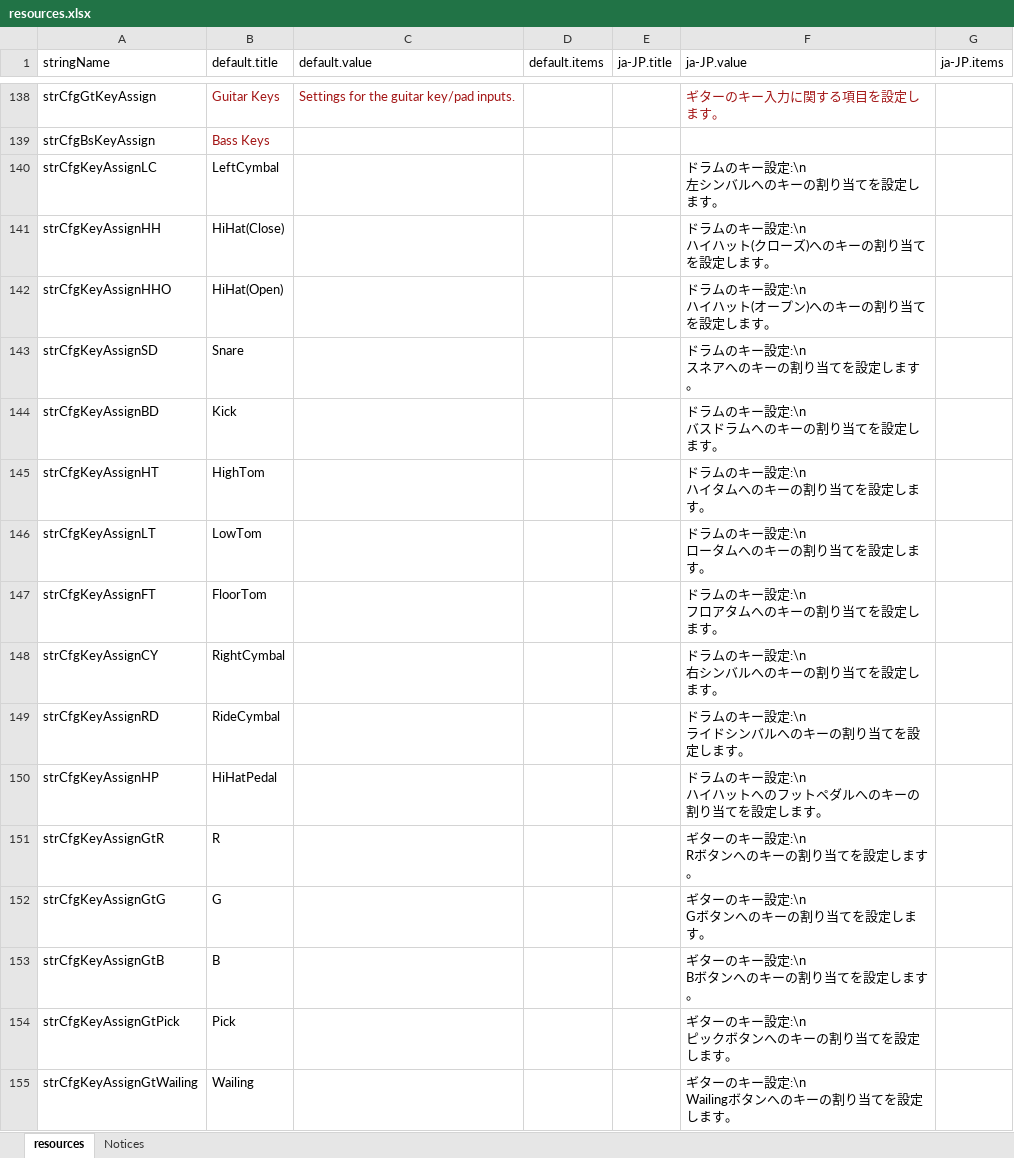
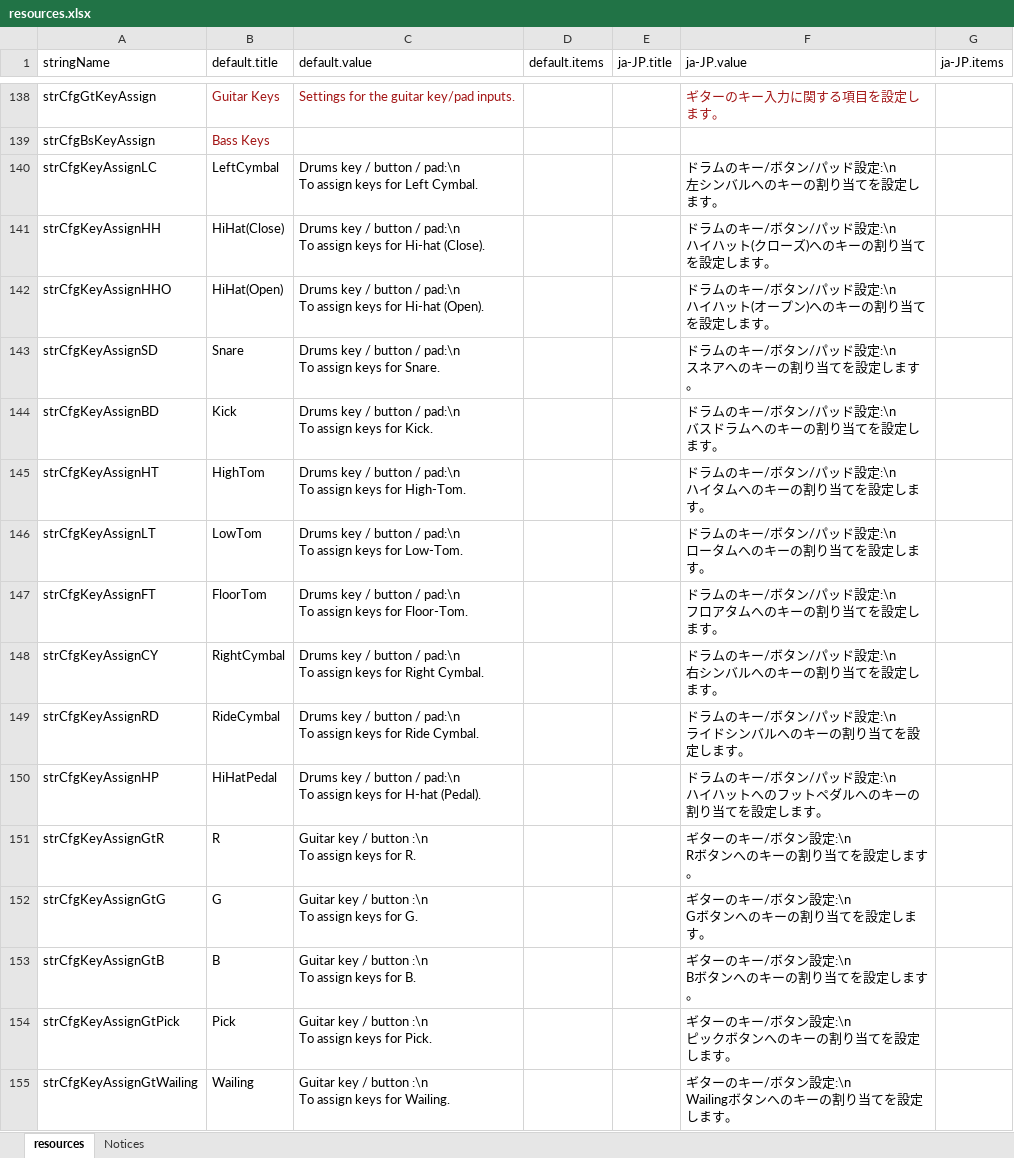
Before and after one commit to hugetiny/DTXMania, an Excel workbook: 実行時フォルダ/System/resources.xlsx, sheet resources, drawn as a sheet; only a part is shown, gaps mark what is left out; values as stored, in another font and other column widths than the file's, no borders; ↵ is a line break in a cell; the diff covers the shown part only; the diff names each change by its address in the sheet, - before the commit and + after, or states it on an @@ line.

```diff
--- a/実行時フォルダ/System/resources.xlsx (sheet resources)
+++ b/実行時フォルダ/System/resources.xlsx (sheet resources)
-C140 (default.value): (empty)
+C140 (default.value): Drums key / button / pad:\n ↵ To assign keys for Left Cymbal.
-F140 (ja-JP.value): ドラムのキー設定:\n ↵ 左シンバルへのキーの割り当てを設定します。
+F140 (ja-JP.value): ドラムのキー/ボタン/パッド設定:\n ↵ 左シンバルへのキーの割り当てを設定します。
-C141 (default.value): (empty)
+C141 (default.value): Drums key / button / pad:\n ↵ To assign keys for Hi-hat (Close).
-F141 (ja-JP.value): ドラムのキー設定:\n ↵ ハイハット(クローズ)へのキーの割り当てを設定します。
+F141 (ja-JP.value): ドラムのキー/ボタン/パッド設定:\n ↵ ハイハット(クローズ)へのキーの割り当てを設定します。
-C142 (default.value): (empty)
+C142 (default.value): Drums key / button / pad:\n ↵ To assign keys for Hi-hat (Open).
-F142 (ja-JP.value): ドラムのキー設定:\n ↵ ハイハット(オープン)へのキーの割り当てを設定します。
+F142 (ja-JP.value): ドラムのキー/ボタン/パッド設定:\n ↵ ハイハット(オープン)へのキーの割り当てを設定します。
-C143 (default.value): (empty)
+C143 (default.value): Drums key / button / pad:\n ↵ To assign keys for Snare.
-F143 (ja-JP.value): ドラムのキー設定:\n ↵ スネアへのキーの割り当てを設定します。
+F143 (ja-JP.value): ドラムのキー/ボタン/パッド設定:\n ↵ スネアへのキーの割り当てを設定します。
-C144 (default.value): (empty)
+C144 (default.value): Drums key / button / pad:\n ↵ To assign keys for Kick.
-F144 (ja-JP.value): ドラムのキー設定:\n ↵ バスドラムへのキーの割り当てを設定します。
+F144 (ja-JP.value): ドラムのキー/ボタン/パッド設定:\n ↵ バスドラムへのキーの割り当てを設定します。
-C145 (default.value): (empty)
+C145 (default.value): Drums key / button / pad:\n ↵ To assign keys for High-Tom.
-F145 (ja-JP.value): ドラムのキー設定:\n ↵ ハイタムへのキーの割り当てを設定します。
+F145 (ja-JP.value): ドラムのキー/ボタン/パッド設定:\n ↵ ハイタムへのキーの割り当てを設定します。
-C146 (default.value): (empty)
+C146 (default.value): Drums key / button / pad:\n ↵ To assign keys for Low-Tom.
-F146 (ja-JP.value): ドラムのキー設定:\n ↵ ロータムへのキーの割り当てを設定します。
+F146 (ja-JP.value): ドラムのキー/ボタン/パッド設定:\n ↵ ロータムへのキーの割り当てを設定します。
-C147 (default.value): (empty)
+C147 (default.value): Drums key / button / pad:\n ↵ To assign keys for Floor-Tom.
-F147 (ja-JP.value): ドラムのキー設定:\n ↵ フロアタムへのキーの割り当てを設定します。
+F147 (ja-JP.value): ドラムのキー/ボタン/パッド設定:\n ↵ フロアタムへのキーの割り当てを設定します。
-C148 (default.value): (empty)
+C148 (default.value): Drums key / button / pad:\n ↵ To assign keys for Right Cymbal.
-F148 (ja-JP.value): ドラムのキー設定:\n ↵ 右シンバルへのキーの割り当てを設定します。
+F148 (ja-JP.value): ドラムのキー/ボタン/パッド設定:\n ↵ 右シンバルへのキーの割り当てを設定します。
-C149 (default.value): (empty)
+C149 (default.value): Drums key / button / pad:\n ↵ To assign keys for Ride Cymbal.
-F149 (ja-JP.value): ドラムのキー設定:\n ↵ ライドシンバルへのキーの割り当てを設定します。
+F149 (ja-JP.value): ドラムのキー/ボタン/パッド設定:\n ↵ ライドシンバルへのキーの割り当てを設定します。
-C150 (default.value): (empty)
+C150 (default.value): Drums key / button / pad:\n ↵ To assign keys for H-hat (Pedal).
-F150 (ja-JP.value): ドラムのキー設定:\n ↵ ハイハットへのフットペダルへのキーの割り当てを設定します。
+F150 (ja-JP.value): ドラムのキー/ボタン/パッド設定:\n ↵ ハイハットへのフットペダルへのキーの割り当てを設定します。
-C151 (default.value): (empty)
+C151 (default.value): Guitar key / button :\n ↵ To assign keys for R.
-F151 (ja-JP.value): ギターのキー設定:\n ↵ Rボタンへのキーの割り当てを設定します。
+F151 (ja-JP.value): ギターのキー/ボタン設定:\n ↵ Rボタンへのキーの割り当てを設定します。
-C152 (default.value): (empty)
+C152 (default.value): Guitar key / button :\n ↵ To assign keys for G.
-F152 (ja-JP.value): ギターのキー設定:\n ↵ Gボタンへのキーの割り当てを設定します。
+F152 (ja-JP.value): ギターのキー/ボタン設定:\n ↵ Gボタンへのキーの割り当てを設定します。
-C153 (default.value): (empty)
+C153 (default.value): Guitar key / button :\n ↵ To assign keys for B.
-F153 (ja-JP.value): ギターのキー設定:\n ↵ Bボタンへのキーの割り当てを設定します。
+F153 (ja-JP.value): ギターのキー/ボタン設定:\n ↵ Bボタンへのキーの割り当てを設定します。
-C154 (default.value): (empty)
+C154 (default.value): Guitar key / button :\n ↵ To assign keys for Pick.
-F154 (ja-JP.value): ギターのキー設定:\n ↵ ピックボタンへのキーの割り当てを設定します。
+F154 (ja-JP.value): ギターのキー/ボタン設定:\n ↵ ピックボタンへのキーの割り当てを設定します。
-C155 (default.value): (empty)
+C155 (default.value): Guitar key / button :\n ↵ To assign keys for Wailing.
-F155 (ja-JP.value): ギターのキー設定:\n ↵ Wailingボタンへのキーの割り当てを設定します。
+F155 (ja-JP.value): ギターのキー/ボタン設定:\n ↵ Wailingボタンへのキーの割り当てを設定します。
```
Also changed, not shown: 5 removed rows and 153 edited cells elsewhere in this sheet, 6 other files.
